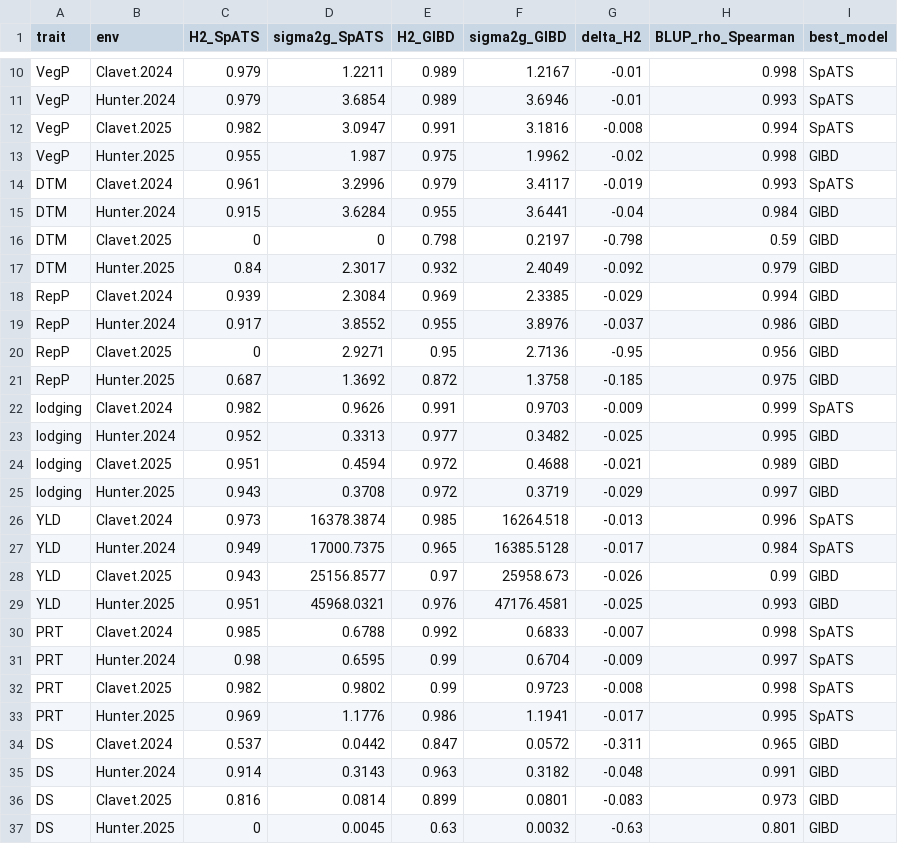
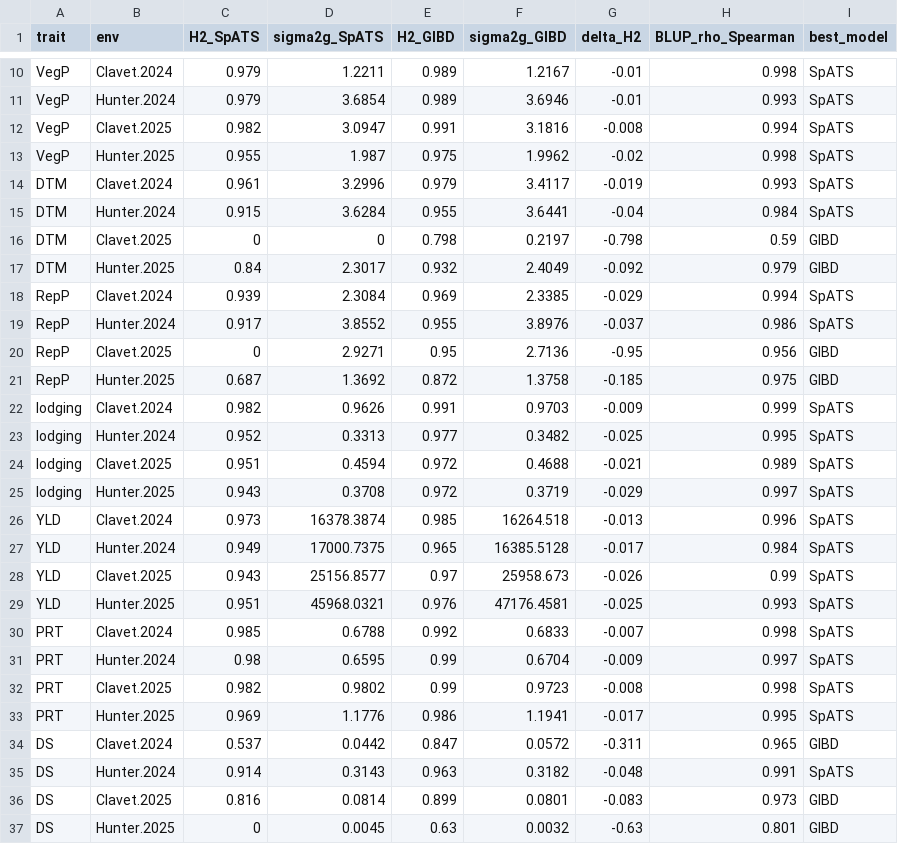
Before and after one commit to SalvaOsuna/ACTIVATE_myY, a CSV file: Results/best_model_selection.csv, drawn as a sheet; only a part is shown, gaps mark what is left out.

```diff
--- a/Results/best_model_selection.csv
+++ b/Results/best_model_selection.csv
@@ -12,9 +12,9 @@
 "VegP","Clavet.2025",0.982,3.0947,0.991,3.1816,-0.008,0.994,"SpATS"
-"VegP","Hunter.2025",0.955,1.987,0.975,1.9962,-0.02,0.998,"GIBD"
+"VegP","Hunter.2025",0.955,1.987,0.975,1.9962,-0.02,0.998,"SpATS"
 "DTM","Clavet.2024",0.961,3.2996,0.979,3.4117,-0.019,0.993,"SpATS"
-"DTM","Hunter.2024",0.915,3.6284,0.955,3.6441,-0.04,0.984,"GIBD"
+"DTM","Hunter.2024",0.915,3.6284,0.955,3.6441,-0.04,0.984,"SpATS"
 "DTM","Clavet.2025",0,0,0.798,0.2197,-0.798,0.59,"GIBD"
 "DTM","Hunter.2025",0.84,2.3017,0.932,2.4049,-0.092,0.979,"GIBD"
-"RepP","Clavet.2024",0.939,2.3084,0.969,2.3385,-0.029,0.994,"GIBD"
-"RepP","Hunter.2024",0.917,3.8552,0.955,3.8976,-0.037,0.986,"GIBD"
+"RepP","Clavet.2024",0.939,2.3084,0.969,2.3385,-0.029,0.994,"SpATS"
+"RepP","Hunter.2024",0.917,3.8552,0.955,3.8976,-0.037,0.986,"SpATS"
 "RepP","Clavet.2025",0,2.9271,0.95,2.7136,-0.95,0.956,"GIBD"
@@ -22,9 +22,9 @@
 "lodging","Clavet.2024",0.982,0.9626,0.991,0.9703,-0.009,0.999,"SpATS"
-"lodging","Hunter.2024",0.952,0.3313,0.977,0.3482,-0.025,0.995,"GIBD"
-"lodging","Clavet.2025",0.951,0.4594,0.972,0.4688,-0.021,0.989,"GIBD"
-"lodging","Hunter.2025",0.943,0.3708,0.972,0.3719,-0.029,0.997,"GIBD"
+"lodging","Hunter.2024",0.952,0.3313,0.977,0.3482,-0.025,0.995,"SpATS"
+"lodging","Clavet.2025",0.951,0.4594,0.972,0.4688,-0.021,0.989,"SpATS"
+"lodging","Hunter.2025",0.943,0.3708,0.972,0.3719,-0.029,0.997,"SpATS"
 "YLD","Clavet.2024",0.973,16378.3874,0.985,16264.518,-0.013,0.996,"SpATS"
 "YLD","Hunter.2024",0.949,17000.7375,0.965,16385.5128,-0.017,0.984,"SpATS"
-"YLD","Clavet.2025",0.943,25156.8577,0.97,25958.673,-0.026,0.99,"GIBD"
-"YLD","Hunter.2025",0.951,45968.0321,0.976,47176.4581,-0.025,0.993,"GIBD"
+"YLD","Clavet.2025",0.943,25156.8577,0.97,25958.673,-0.026,0.99,"SpATS"
+"YLD","Hunter.2025",0.951,45968.0321,0.976,47176.4581,-0.025,0.993,"SpATS"
 "PRT","Clavet.2024",0.985,0.6788,0.992,0.6833,-0.007,0.998,"SpATS"
@@ -34,3 +34,3 @@
 "DS","Clavet.2024",0.537,0.0442,0.847,0.0572,-0.311,0.965,"GIBD"
-"DS","Hunter.2024",0.914,0.3143,0.963,0.3182,-0.048,0.991,"GIBD"
+"DS","Hunter.2024",0.914,0.3143,0.963,0.3182,-0.048,0.991,"SpATS"
 "DS","Clavet.2025",0.816,0.0814,0.899,0.0801,-0.083,0.973,"GIBD"
```
Also changed, not shown: Results/combined_BLUPs_best_model.csv, Results/genetic_gain_estimates.csv, 5 other files.
